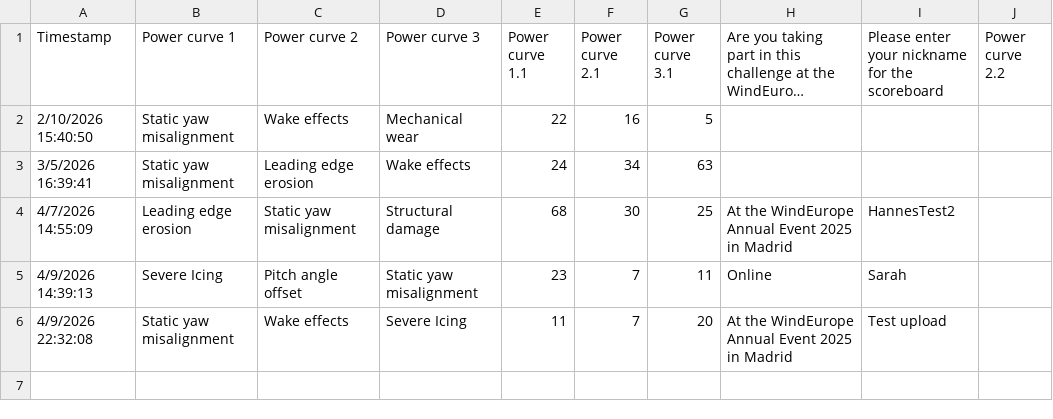
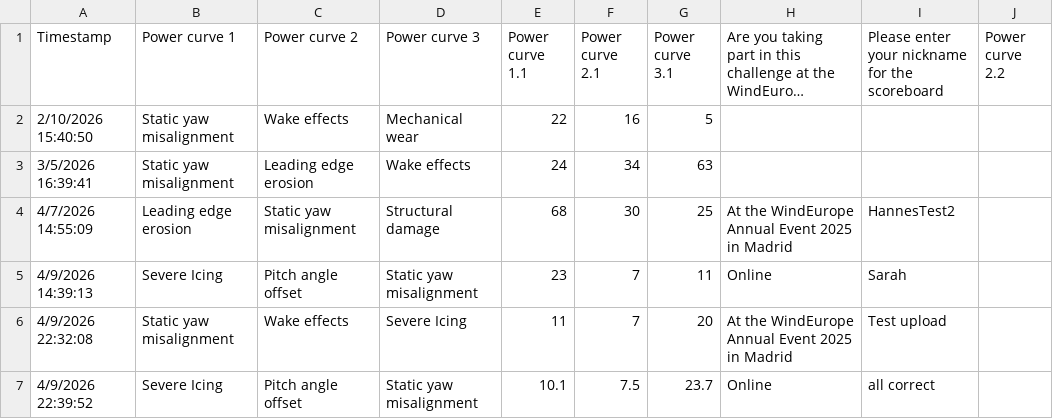
Before and after one commit to WeDoWind/ODE-challenge-and-Renku-Scoreboard, a CSV file: docs/entries_list.csv, drawn as a sheet; long unchanged cells end in …; the diff names each change by its address in the sheet, - before the commit and + after, or states it on an @@ line.

Commit message:
Update rankings - 2026-04-09 22:40:10

```diff
--- a/docs/entries_list.csv
+++ b/docs/entries_list.csv
+row 7: 4/9/2026 22:39:52 | Severe Icing | Pitch angle offset | Static yaw misalignment | 10.1 | 7.5 | 23.7 | Online | all correct
```
